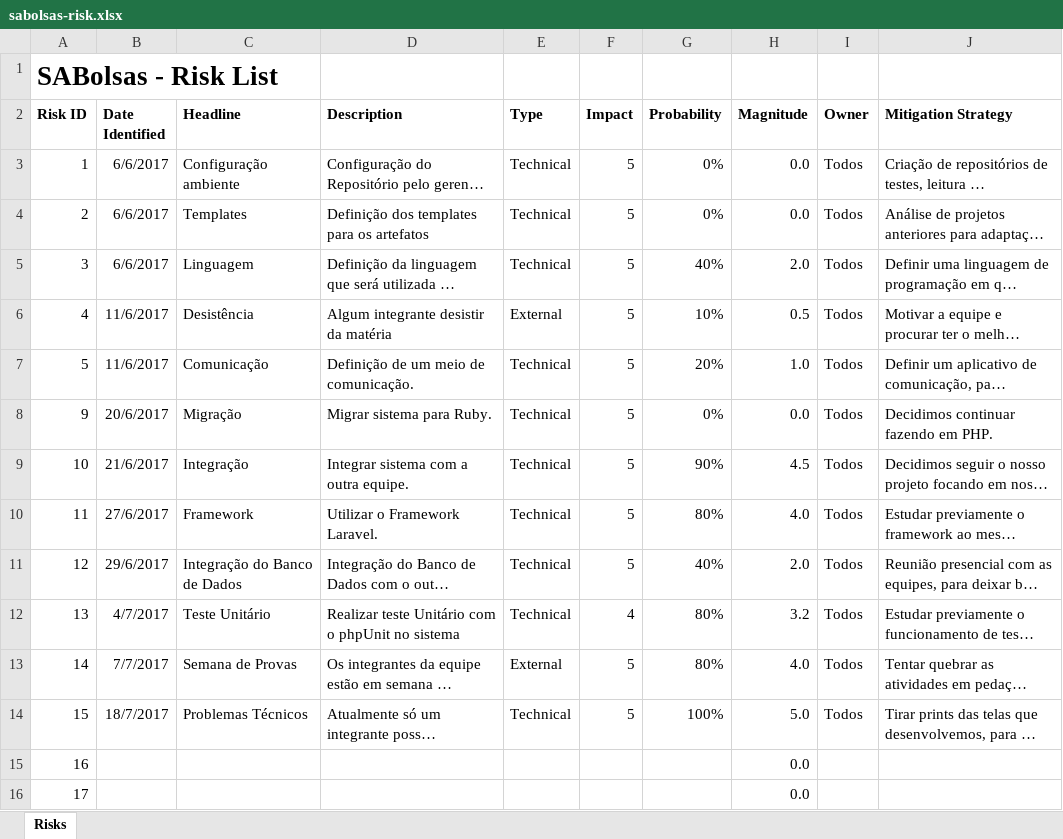
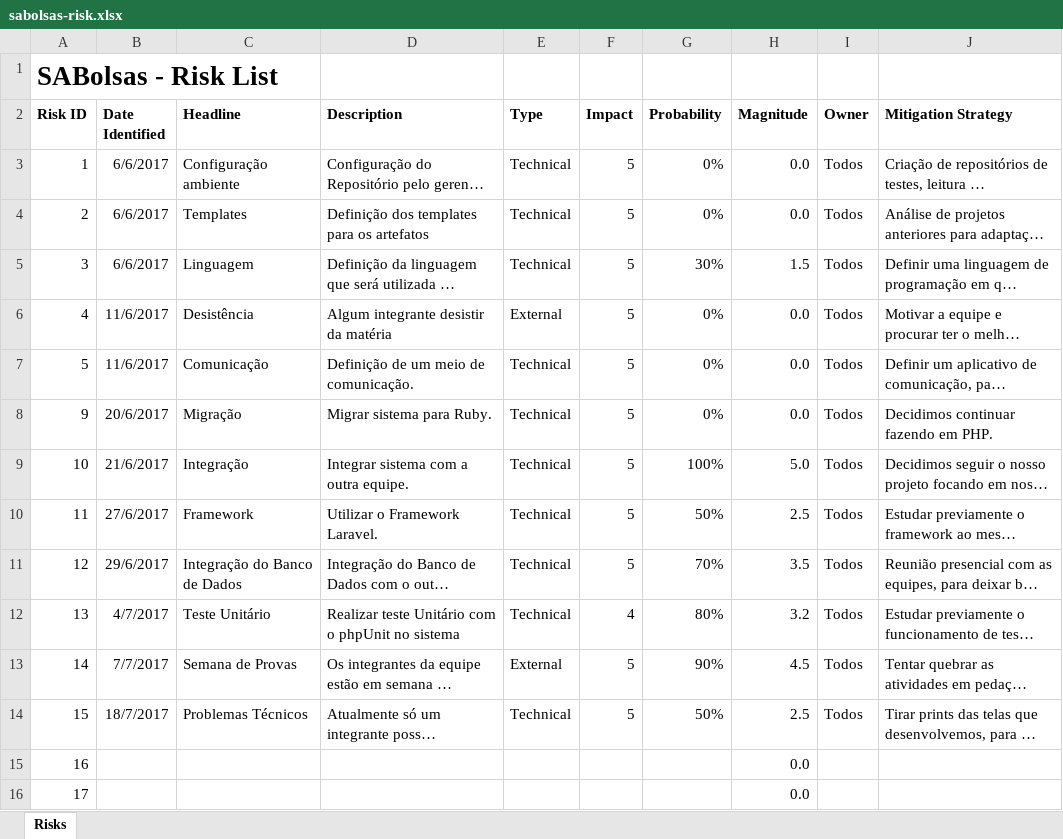
Before and after one commit to natanlbispo/Cliente, an Excel workbook: project-management/sabolsas-risk.xlsx, sheet Risks, drawn as a sheet; only a part is shown; long unchanged cells end in …; values as stored, in another font and other column widths than the file's, no borders; charts and pictures not drawn; the diff names each change by its address in the sheet, - before the commit and + after, or states it on an @@ line.

Commit message:
Update risks probability

```diff
--- a/project-management/sabolsas-risk.xlsx (sheet Risks)
+++ b/project-management/sabolsas-risk.xlsx (sheet Risks)
-G5 (Probability): 40%
+G5 (Probability): 30%
-H5 (Magnitude): 2.0
+H5 (Magnitude): 1.5
-G6 (Probability): 10%
+G6 (Probability): 0%
-H6 (Magnitude): 0.5
+H6 (Magnitude): 0.0
-G7 (Probability): 20%
+G7 (Probability): 0%
-H7 (Magnitude): 1.0
+H7 (Magnitude): 0.0
-G9 (Probability): 90%
+G9 (Probability): 100%
-H9 (Magnitude): 4.5
+H9 (Magnitude): 5.0
-G10 (Probability): 80%
+G10 (Probability): 50%
-H10 (Magnitude): 4.0
+H10 (Magnitude): 2.5
-G11 (Probability): 40%
+G11 (Probability): 70%
-H11 (Magnitude): 2.0
+H11 (Magnitude): 3.5
-G13 (Probability): 80%
+G13 (Probability): 90%
-H13 (Magnitude): 4.0
+H13 (Magnitude): 4.5
-G14 (Probability): 100%
+G14 (Probability): 50%
-H14 (Magnitude): 5.0
+H14 (Magnitude): 2.5
```
